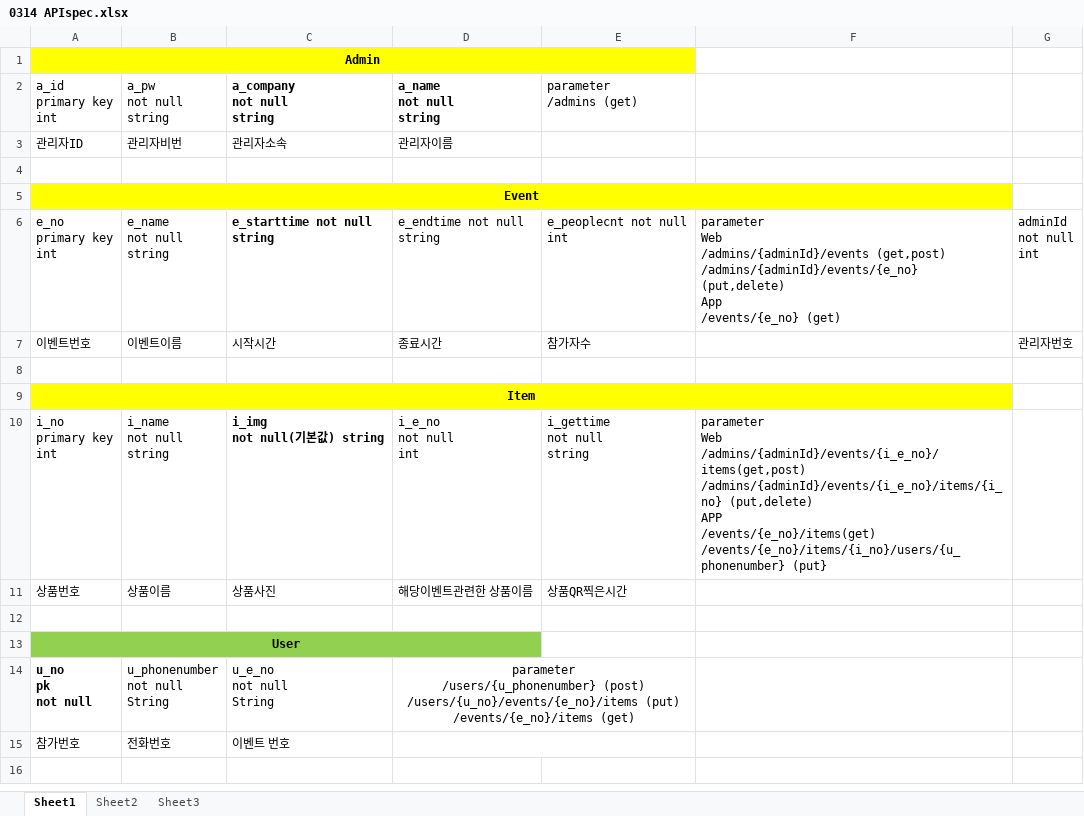
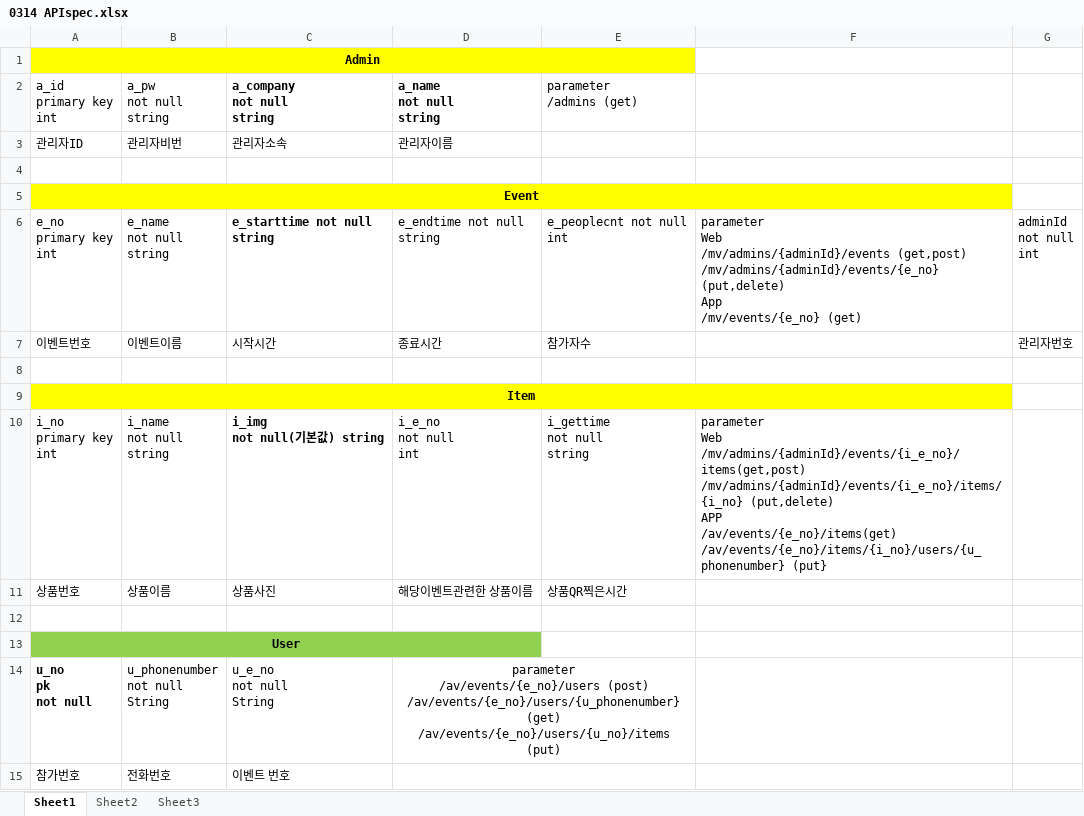
Before and after one commit to KimSiHun/ElviSe, an Excel workbook: 0314 APIspec.xlsx, sheet Sheet1, drawn as a sheet; values as stored, in another font and other column widths than the file's, no borders; ↵ is a line break in a cell; the diff names each change by its address in the sheet, - before the commit and + after, or states it on an @@ line.

Commit message:
apispec

```diff
--- a/0314 APIspec.xlsx (sheet Sheet1)
+++ b/0314 APIspec.xlsx (sheet Sheet1)
-F6: parameter ↵ Web ↵ /admins/{adminId}/events (get,post) ↵ /admins/{adminId}/events/{e_no} (put,delete) ↵ App ↵ /events/{e_no} (get)
+F6: parameter ↵ Web ↵ /mv/admins/{adminId}/events (get,post) ↵ /mv/admins/{adminId}/events/{e_no} (put,delete) ↵ App ↵ /mv/events/{e_no} (get)
-F10: parameter ↵ Web ↵ /admins/{adminId}/events/{i_e_no}/items(get,post) ↵ /admins/{adminId}/events/{i_e_no}/items/{i_no} (put,delete) ↵ APP ↵ /events/{e_no}/items(get) ↵ /events/{e_no}/items/{i_no}/users/{u_phonenumber} (put}
+F10: parameter ↵ Web ↵ /mv/admins/{adminId}/events/{i_e_no}/items(get,post) ↵ /mv/admins/{adminId}/events/{i_e_no}/items/{i_no} (put,delete) ↵ APP ↵ /av/events/{e_no}/items(get) ↵ /av/events/{e_no}/items/{i_no}/users/{u_phonenumber} (put}
-D14 (a_name not null string): parameter ↵ /users/{u_phonenumber} (post) ↵ /users/{u_no}/events/{e_no}/items (put) ↵ /events/{e_no}/items (get)
+D14 (a_name not null string): parameter ↵ /av/events/{e_no}/users (post) ↵ /av/events/{e_no}/users/{u_phonenumber} (get) ↵ /av/events/{e_no}/users/{u_no}/items (put)
```
